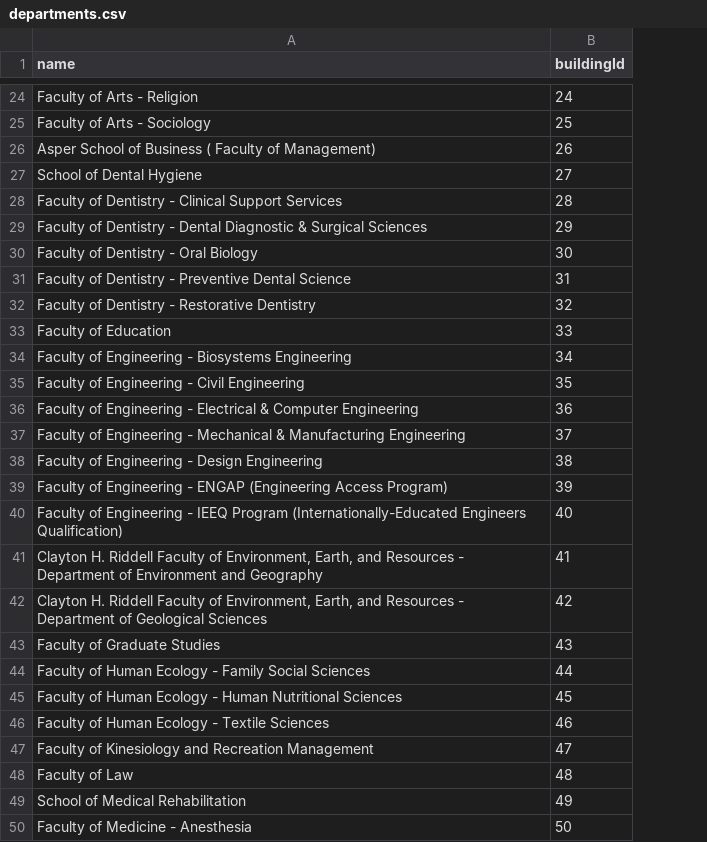
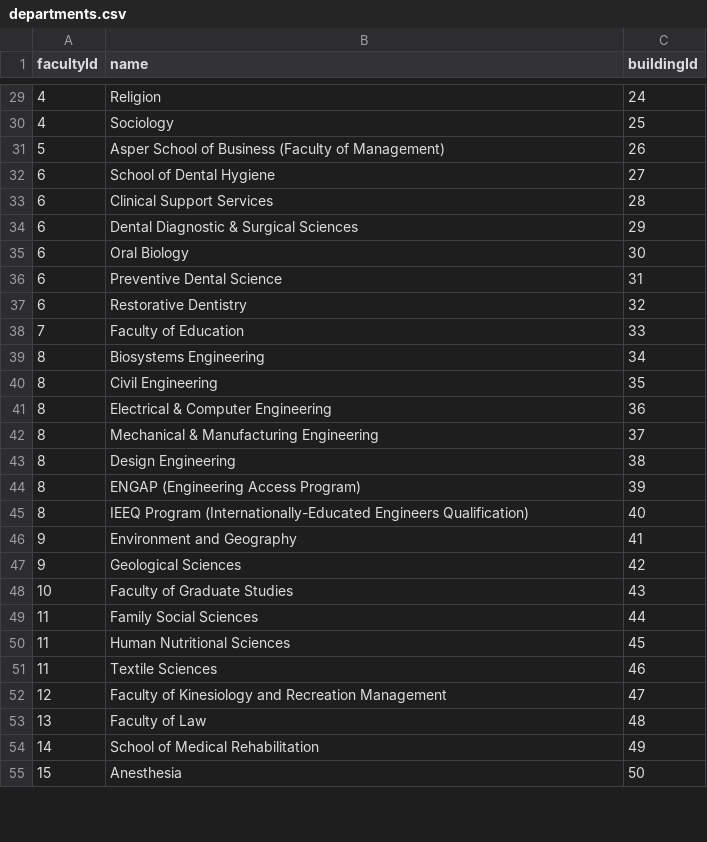
Before and after one commit to 4020group5/project, a CSV file: assets/departments.csv, drawn as a sheet; only a part is shown, gaps mark what is left out; addresses are those after the commit; the diff covers the shown part only; the diff names each change by its address in the sheet, - before the commit and + after, or states it on an @@ line.

Commit message:
Revise departments data: extract faculty table

```diff
--- a/assets/departments.csv
+++ b/assets/departments.csv
+column A (facultyId), rows 29-55: 4 | 4 | 5 | 6 | 6 | 6 | 6 | 6 | 6 | 7 | 8 | 8 | 8 | 8 | 8 | 8 | 8 | 9 | 9 | 10 | 11 | 11 | 11 | 12 | 13 | 14 | 15
-B29 (name): Faculty of Arts - Religion
+B29 (name): Religion
-B30 (name): Faculty of Arts - Sociology
+B30 (name): Sociology
-B31 (name): …of Business ( Faculty of Management)
+B31 (name): …of Business (Faculty of Management)
-B33 (name): Faculty of Dentistry - Clinical Support Services
+B33 (name): Clinical Support Services
-B34 (name): Faculty of Dentistry - Dental Diagnostic…
+B34 (name): Dental Diagnostic…
-B35 (name): Faculty of Dentistry - Oral Biology
+B35 (name): Oral Biology
-B36 (name): Faculty of Dentistry - Preventive Dental Science
+B36 (name): Preventive Dental Science
-B37 (name): Faculty of Dentistry - Restorative Dentistry
+B37 (name): Restorative Dentistry
-B39 (name): Faculty of Engineering - Biosystems Engineering
+B39 (name): Biosystems Engineering
-B40 (name): Faculty of Engineering - Civil Engineering
+B40 (name): Civil Engineering
-B41 (name): Faculty of Engineering - Electrical &…
+B41 (name): Electrical &…
-B42 (name): Faculty of Engineering - Mechanical &…
+B42 (name): Mechanical &…
-B43 (name): Faculty of Engineering - Design Engineering
+B43 (name): Design Engineering
-B44 (name): Faculty of Engineering - ENGAP (Engineering…
+B44 (name): ENGAP (Engineering…
-B45 (name): Faculty of Engineering - IEEQ Program…
+B45 (name): IEEQ Program…
-B46 (name): Clayton H. Riddell Faculty of Environment, Earth, and Resources - Department of Environment and…
+B46 (name): Environment and…
-B47 (name): Clayton H. Riddell Faculty of Environment, Earth, and Resources - Department of Geological Sciences
+B47 (name): Geological Sciences
-B49 (name): Faculty of Human Ecology - Family Social Sciences
+B49 (name): Family Social Sciences
-B50 (name): Faculty of Human Ecology - Human Nutritional Sciences
+B50 (name): Human Nutritional Sciences
-B51 (name): Faculty of Human Ecology - Textile Sciences
+B51 (name): Textile Sciences
-B55 (name): Faculty of Medicine - Anesthesia
+B55 (name): Anesthesia
```
Also changed, not shown: 8 added rows, 6 removed rows and 45 edited cells elsewhere in this file, 8 other files.
